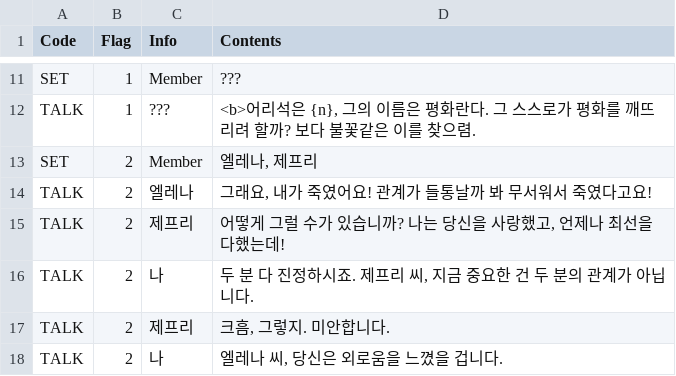
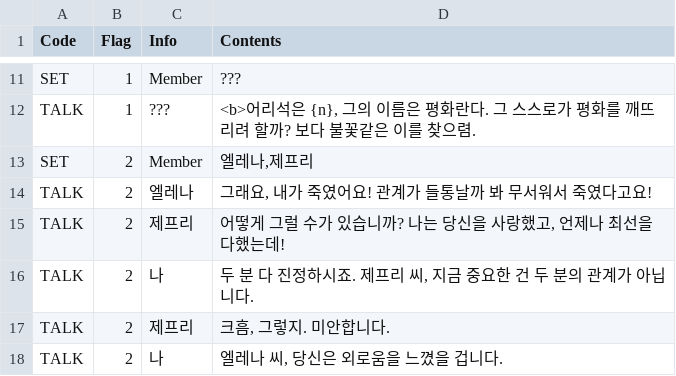
Before and after one commit to viyamKUN/detective-dodge, a CSV file: Assets/Resources/KR/Scenarios/Scenario_6.csv, drawn as a sheet; only a part is shown, gaps mark what is left out.

Commit message:
시나리오 오타 수정

```diff
--- a/Assets/Resources/KR/Scenarios/Scenario_6.csv
+++ b/Assets/Resources/KR/Scenarios/Scenario_6.csv
@@ -12,3 +12,3 @@ SET,1,Member,???
 TALK,1,???,"<b>어리석은 {n}, 그의 이름은 평화란다. 그 스스로가 평화를 깨뜨리려 할까? 보다 불꽃같은 이를 찾으렴."
-SET,2,Member,"엘레나, 제프리"
+SET,2,Member,"엘레나,제프리"
 TALK,2,엘레나,"그래요, 내가 죽였어요! 관계가 들통날까 봐 무서워서 죽였다고요!"
```
